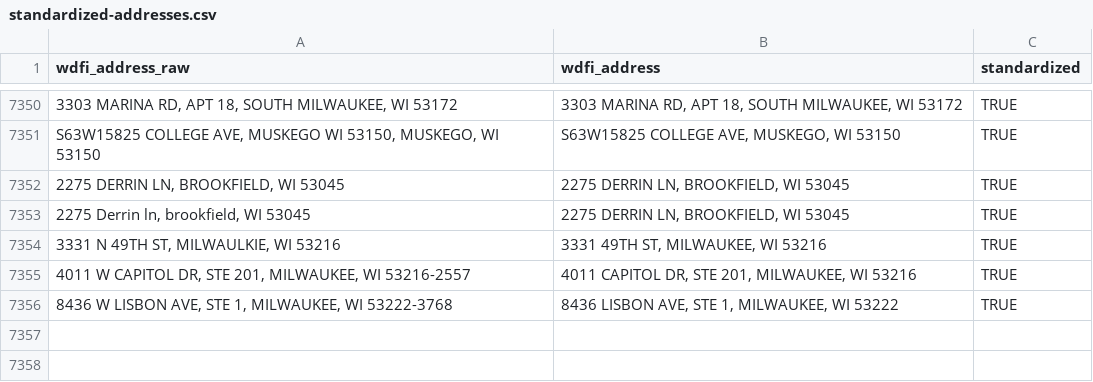
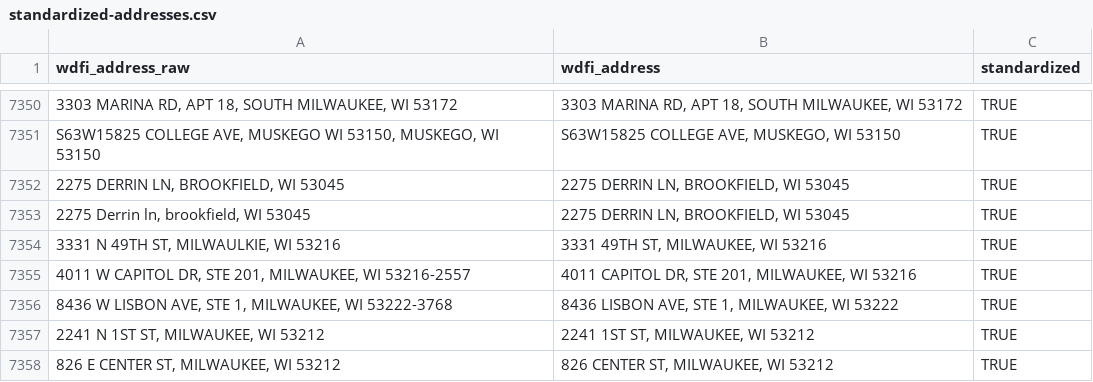
Before and after one commit to jdjohn215/mke-owner-networks, a CSV file: data/wdfi/standardized-addresses.csv, drawn as a sheet; only a part is shown, gaps mark what is left out.

```diff
--- a/data/wdfi/standardized-addresses.csv
+++ b/data/wdfi/standardized-addresses.csv
@@ -7356 +7356,3 @@ wdfi_address_raw,wdfi_address,standardized
 "8436 W LISBON AVE, STE 1, MILWAUKEE, WI 53222-3768","8436 LISBON AVE, STE 1, MILWAUKEE, WI 53222",TRUE
+"2241 N 1ST ST, MILWAUKEE, WI 53212","2241 1ST ST, MILWAUKEE, WI 53212",TRUE
+"826 E CENTER ST, MILWAUKEE, WI 53212","826 CENTER ST, MILWAUKEE, WI 53212",TRUE
```
Also changed, not shown: data/final-output/overall-summary-stats.csv, 38 other files.
